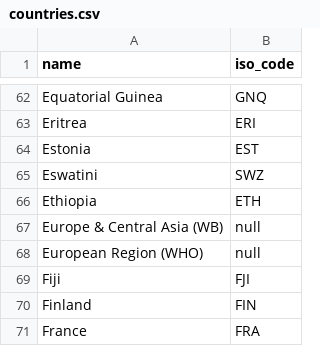
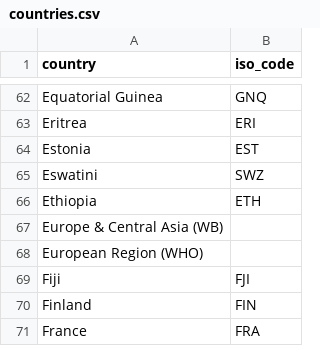
Before and after one commit to sinirsizeglence/cs306_group_project, a CSV file: csv_files/outputs/countries.csv, drawn as a sheet; only a part is shown, gaps mark what is left out; the diff covers the shown part only.

```diff
--- a/csv_files/outputs/countries.csv
+++ b/csv_files/outputs/countries.csv
@@ -1 +1 @@
-name,iso_code
+country,iso_code
@@ -66,4 +66,4 @@ Eswatini,SWZ
 Ethiopia,ETH
-Europe & Central Asia (WB),null
-European Region (WHO),null
+Europe & Central Asia (WB),
+European Region (WHO),
 Fiji,FJI
```
Also changed, not shown: 50 added rows, 2 removed rows, 9 moved rows and 21 edited cells elsewhere in this file.
